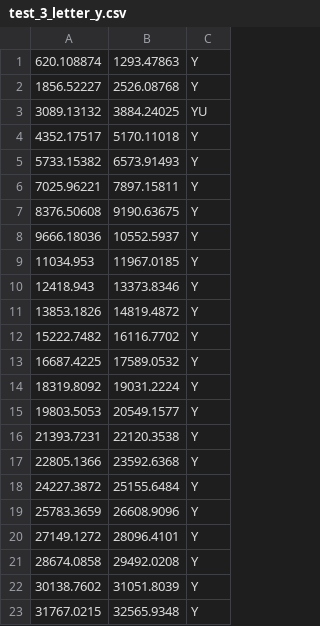
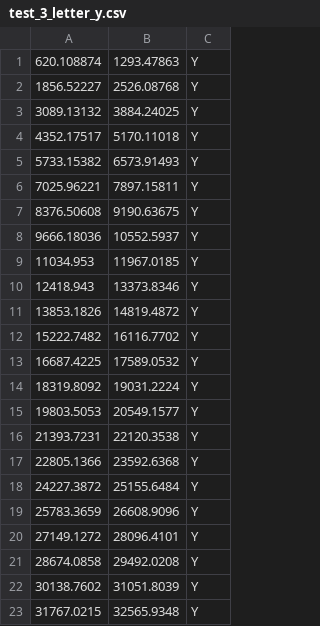
Before and after one commit to yashrb24/flute, a CSV file: user_data_new/ayush_old/test_3_letter_y.csv, drawn as a sheet.

```diff
--- a/user_data_new/ayush_old/test_3_letter_y.csv
+++ b/user_data_new/ayush_old/test_3_letter_y.csv
@@ -2,3 +2,3 @@
 1856.52227,2526.08768,Y
-3089.13132,3884.24025,YU
+3089.13132,3884.24025,Y
 4352.17517,5170.11018,Y
```
Also changed, not shown: user_data_new/ayush_old/test_4_letter_t.csv.
